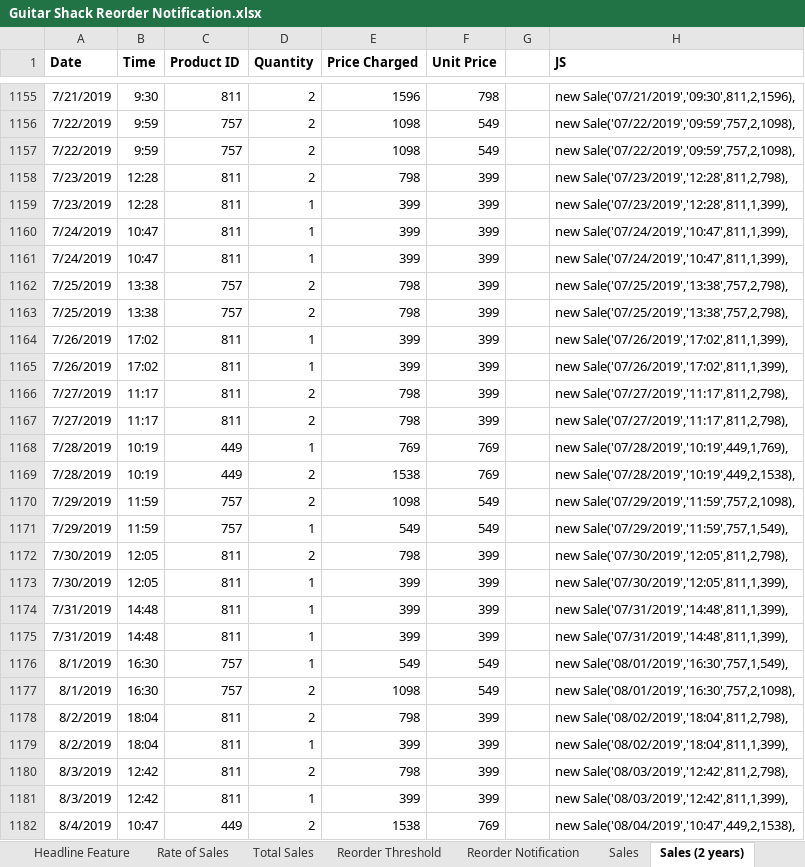
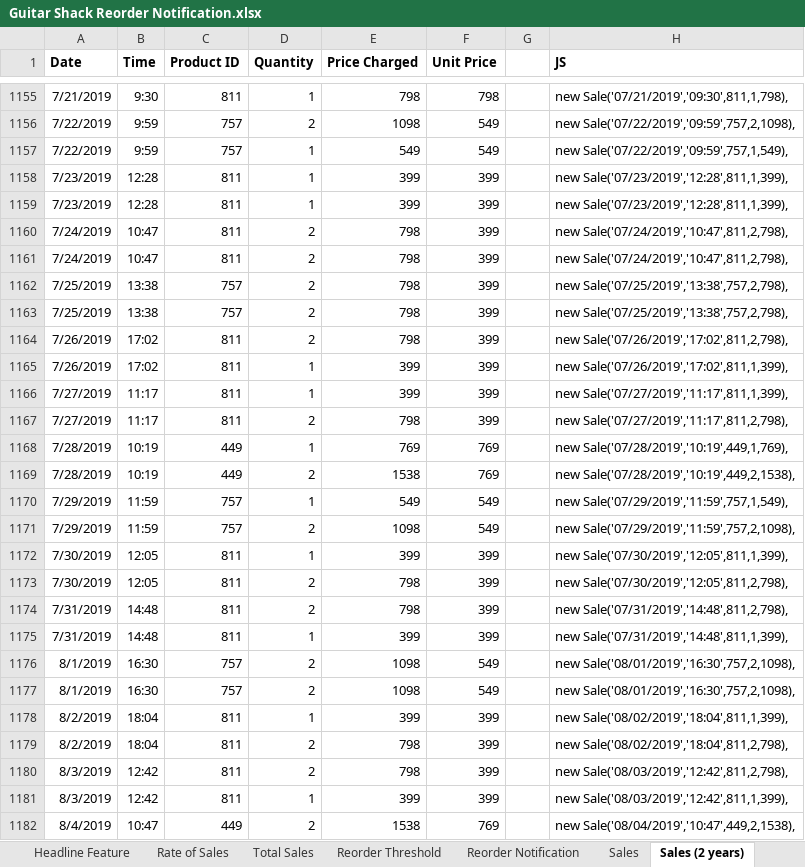
Before and after one commit to JHartog01/GuitarShack, an Excel workbook: Guitar Shack Reorder Notification.xlsx, sheet Sales (2 years), drawn as a sheet; only a part is shown, gaps mark what is left out; values as stored, in another font and other column widths than the file's, no borders; the diff covers the shown part only; the diff names each change by its address in the sheet, - before the commit and + after, or states it on an @@ line.

```diff
--- a/Guitar Shack Reorder Notification.xlsx (sheet Sales (2 years))
+++ b/Guitar Shack Reorder Notification.xlsx (sheet Sales (2 years))
-D1155 (Quantity): 2
+D1155 (Quantity): 1
-E1155 (Price Charged): 1596
+E1155 (Price Charged): 798
-H1155 (JS): new Sale('07/21/2019','09:30',811,2,1596),
+H1155 (JS): new Sale('07/21/2019','09:30',811,1,798),
-D1157:D1158 (Quantity): 2
+D1157:D1158 (Quantity): 1
-E1157 (Price Charged): 1098
+E1157 (Price Charged): 549
-H1157 (JS): new Sale('07/22/2019','09:59',757,2,1098),
+H1157 (JS): new Sale('07/22/2019','09:59',757,1,549),
-E1158 (Price Charged): 798
+E1158 (Price Charged): 399
-H1158 (JS): new Sale('07/23/2019','12:28',811,2,798),
+H1158 (JS): new Sale('07/23/2019','12:28',811,1,399),
-D1160:D1161 (Quantity): 1
+D1160:D1161 (Quantity): 2
-E1160:E1161 (Price Charged): 399
+E1160:E1161 (Price Charged): 798
-H1160:H1161 (JS): new Sale('07/24/2019','10:47',811,1,399),
+H1160:H1161 (JS): new Sale('07/24/2019','10:47',811,2,798),
-D1164 (Quantity): 1
+D1164 (Quantity): 2
-E1164 (Price Charged): 399
+E1164 (Price Charged): 798
-H1164 (JS): new Sale('07/26/2019','17:02',811,1,399),
+H1164 (JS): new Sale('07/26/2019','17:02',811,2,798),
-D1166 (Quantity): 2
+D1166 (Quantity): 1
-E1166 (Price Charged): 798
+E1166 (Price Charged): 399
-H1166 (JS): new Sale('07/27/2019','11:17',811,2,798),
+H1166 (JS): new Sale('07/27/2019','11:17',811,1,399),
@@ row 1170 moved to row 1171: 7/29/2019 @@
@@ row 1172 moved to row 1173: 7/30/2019 @@
-D1174 (Quantity): 1
+D1174 (Quantity): 2
-E1174 (Price Charged): 399
+E1174 (Price Charged): 798
-H1174 (JS): new Sale('07/31/2019','14:48',811,1,399),
+H1174 (JS): new Sale('07/31/2019','14:48',811,2,798),
-D1176 (Quantity): 1
+D1176 (Quantity): 2
-E1176 (Price Charged): 549
+E1176 (Price Charged): 1098
-H1176 (JS): new Sale('08/01/2019','16:30',757,1,549),
+H1176 (JS): new Sale('08/01/2019','16:30',757,2,1098),
@@ row 1178 moved to row 1179: 8/2/2019 @@
```
Also changed, not shown: 18 added rows, 18 removed rows, 98 moved rows and 1566 edited cells elsewhere in this sheet, formulas that keep their value, 4 other files.
